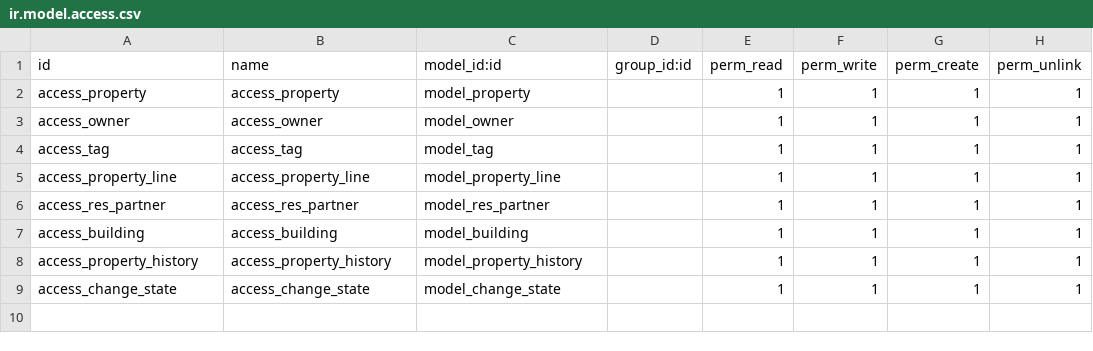
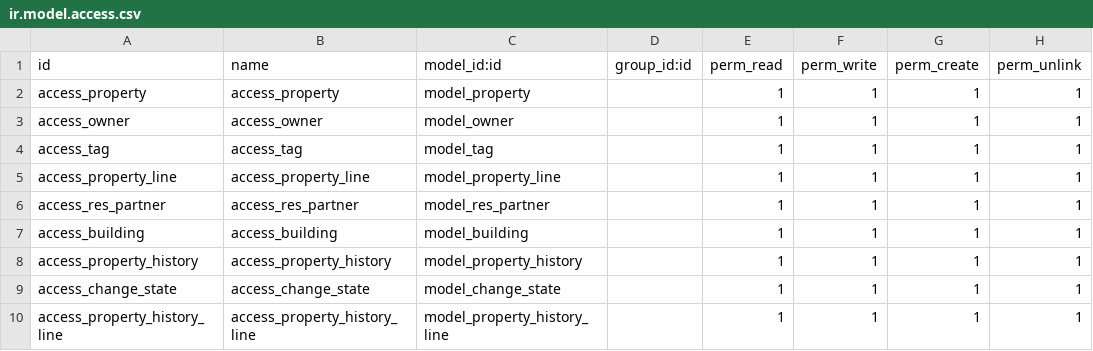
Before and after one commit to MoatazSobhy/odoo17, a CSV file: odoo/custom_addons/app_one/security/ir.model.access.csv, drawn as a sheet; the diff names each change by its address in the sheet, - before the commit and + after, or states it on an @@ line.

```diff
--- a/odoo/custom_addons/app_one/security/ir.model.access.csv
+++ b/odoo/custom_addons/app_one/security/ir.model.access.csv
+row 10: access_property_history_line | access_property_history_line | model_property_history_line |  | 1 | 1 | 1 | 1
```
Also changed, not shown: 4 other files.
